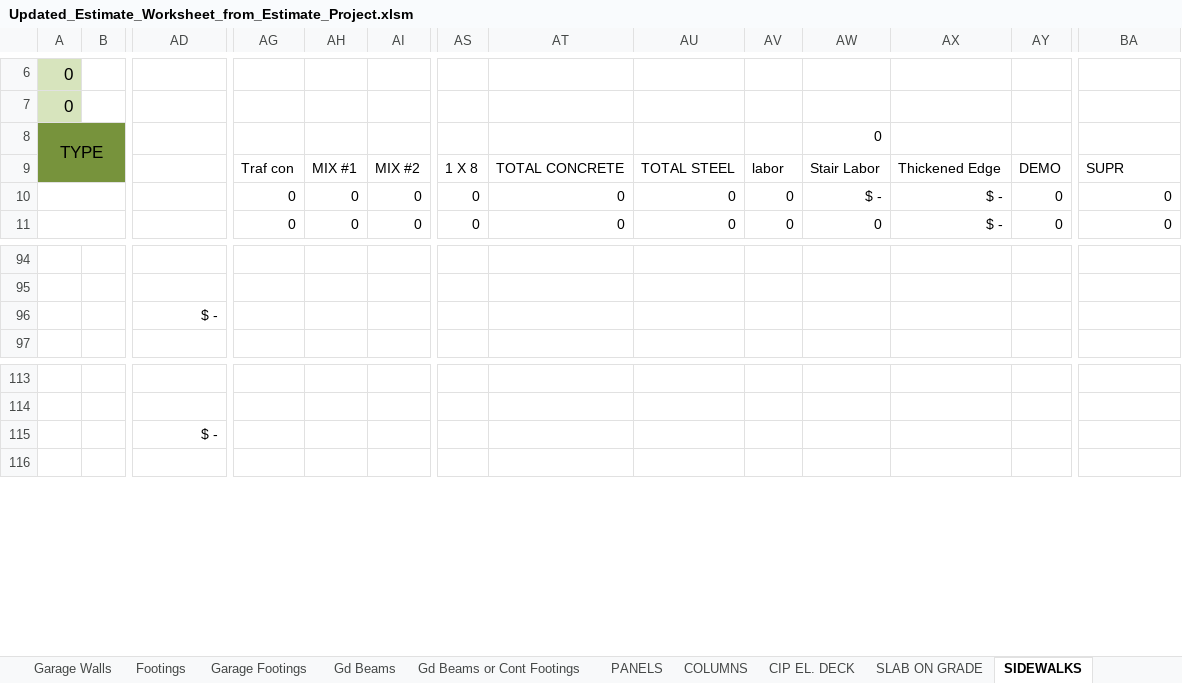
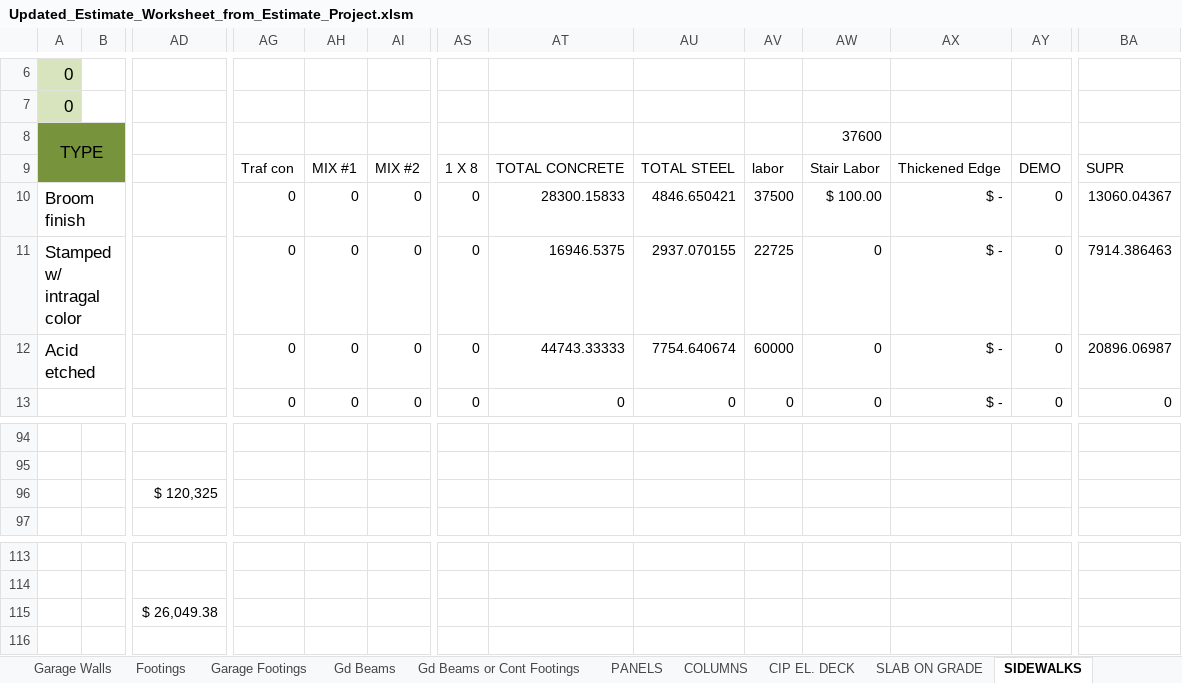
Before and after one commit to chadjmckinney-ship-it/estimating, an Excel workbook: workbooks/Downloads/Updated_Estimate_Worksheet_from_Estimate_Project.xlsm, sheet SIDEWALKS, drawn as a sheet; only a part is shown, gaps mark what is left out; values as stored, in another font and other column widths than the file's, no borders; conditional formats not drawn; removed rows and columns are numbered as before the commit, all else as after; rows hold the shown columns only; the diff covers the shown part only; the diff names each change by its address in the sheet, - before the commit and + after, or states it on an @@ line.

```diff
--- a/workbooks/Downloads/Updated_Estimate_Worksheet_from_Estimate_Project.xlsm (sheet SIDEWALKS)
+++ b/workbooks/Downloads/Updated_Estimate_Worksheet_from_Estimate_Project.xlsm (sheet SIDEWALKS)
-AW8: 0
+AW8: 37600
-row 10:  |  |  | 0 | 0 | 0 | 0 | 0 | 0 | 0 | $ - | $ - | 0 | 0
+row 10: Broom finish |  |  | 0 | 0 | 0 | 0 | 28300.15833 | 4846.650421 | 37500 | $ 100.00 | $ - | 0 | 13060.04367
+row 11: Stamped w/ intragal color |  |  | 0 | 0 | 0 | 0 | 16946.5375 | 2937.070155 | 22725 | 0 | $ - | 0 | 7914.386463
+row 12: Acid etched |  |  | 0 | 0 | 0 | 0 | 44743.33333 | 7754.640674 | 60000 | 0 | $ - | 0 | 20896.06987
-AD96: $ -
+AD96: $ 120,325
-AD115: $ -
+AD115: $ 26,049.38
```
Also changed, not shown: 1 added row, 3 removed rows and 86 edited cells elsewhere in this sheet, sheet Summary, sheet Materials, sheet CONCRETE BIDS, sheet Concrete Yardage, sheet Pricing, formulas that keep their value, hidden cells, charts or pictures, 19 other files.
